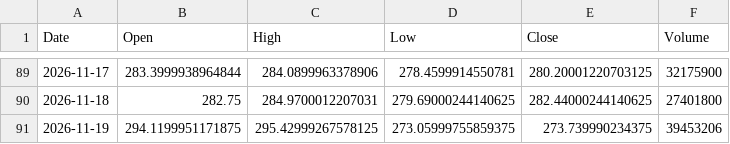
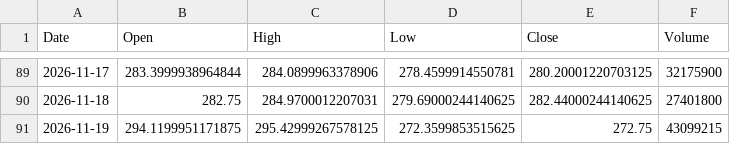
Before and after one commit to dsh0920-sys/Repository-name-options-dashboard, a CSV file: data/history/GOOGL_price90.csv, drawn as a sheet; only a part is shown, gaps mark what is left out.

```diff
--- a/data/history/GOOGL_price90.csv
+++ b/data/history/GOOGL_price90.csv
@@ -90,2 +90,2 @@ Date,Open,High,Low,Close,Volume
 2026-11-18,282.75,284.9700012207031,279.69000244140625,282.44000244140625,27401800
-2026-11-19,294.1199951171875,295.42999267578125,273.05999755859375,273.739990234375,39453206
+2026-11-19,294.1199951171875,295.42999267578125,272.3599853515625,272.75,43099215
```
Also changed, not shown: data/history/CRWV_history.csv, data/history/IONQ_price90.csv, 57 other files.
